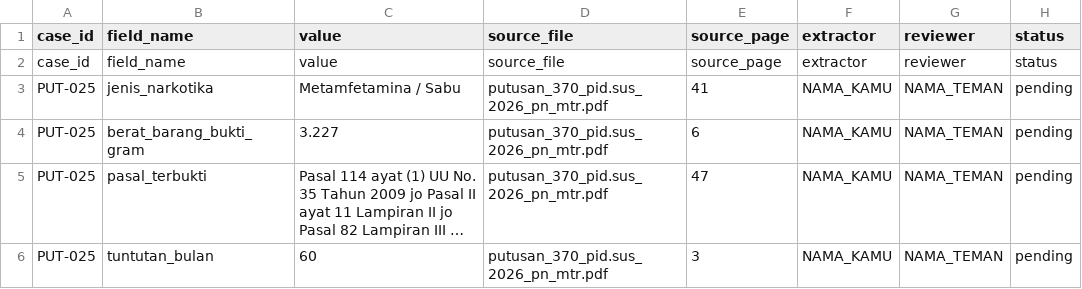
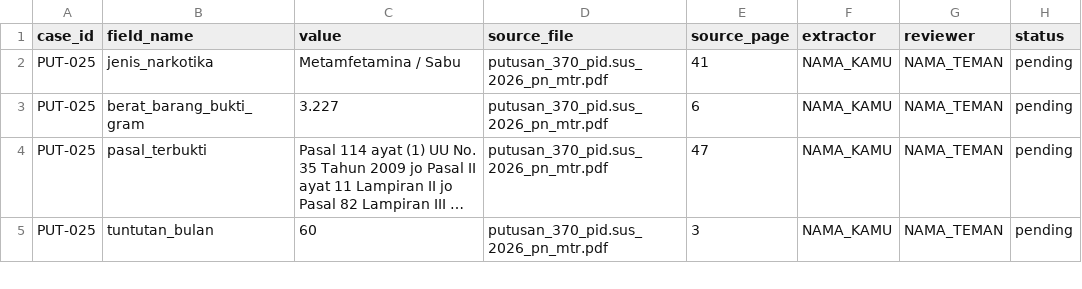
Before and after one commit to Nauval09/uts-struktur-data-narkotika-kelompok-20, a CSV file: docs/data-provenance.csv, drawn as a sheet; only a part is shown; long unchanged cells end in …; the diff names each change by its address in the sheet, - before the commit and + after, or states it on an @@ line.

Commit message:
Update data-provenance.csv

```diff
--- a/docs/data-provenance.csv
+++ b/docs/data-provenance.csv
-row 2: case_id | field_name | value | source_file | source_page | extractor | reviewer | status
```
